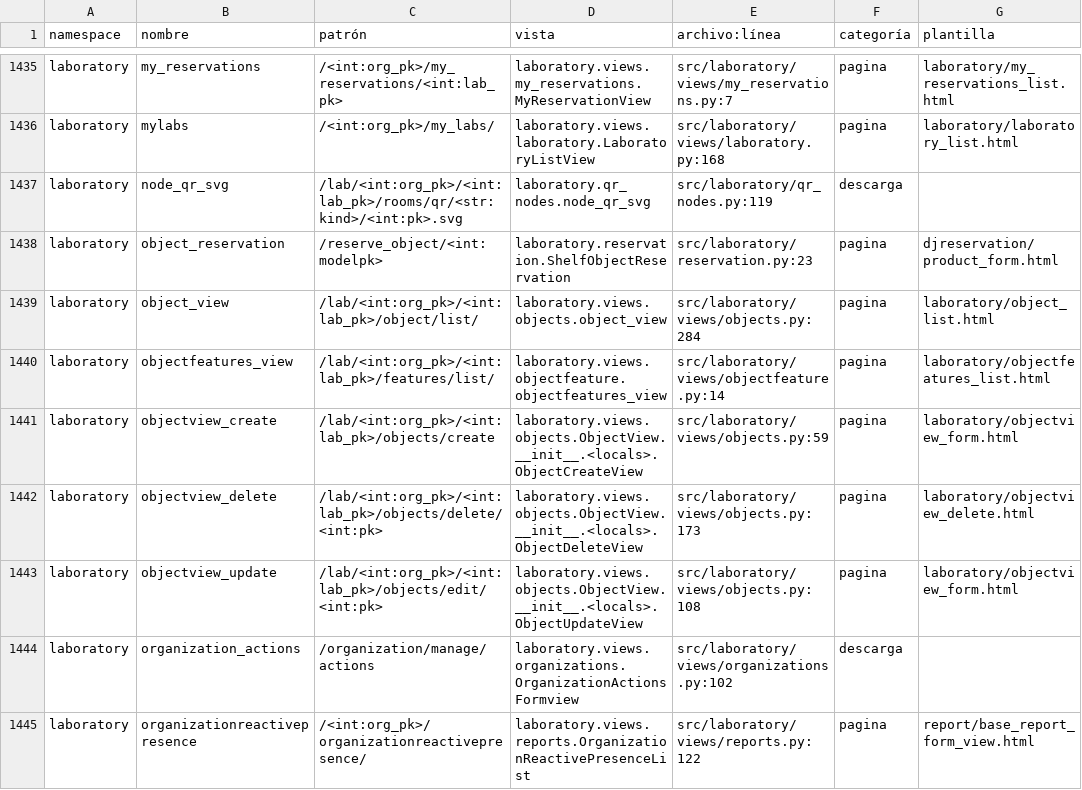
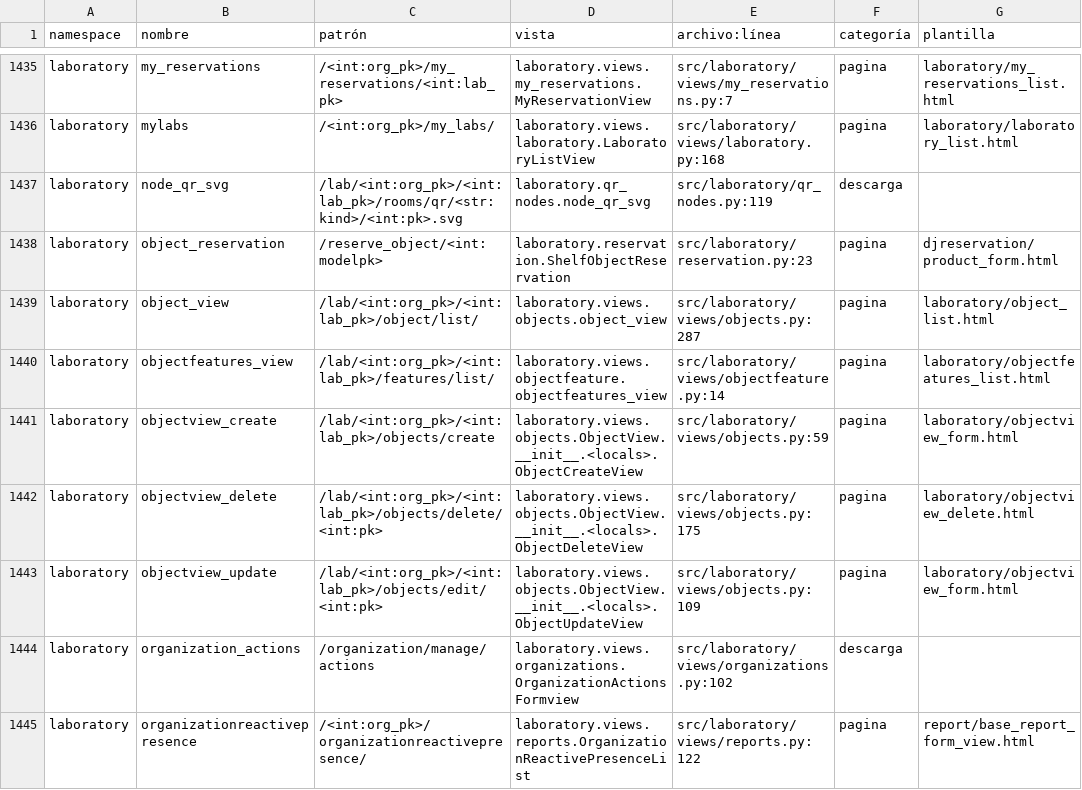
Before and after one commit to Solvosoft/organilab, a CSV file: roadmap/inventario_urls.csv, drawn as a sheet; only a part is shown, gaps mark what is left out; the diff covers the shown part only; the diff names each change by its address in the sheet, - before the commit and + after, or states it on an @@ line.

```diff
--- a/roadmap/inventario_urls.csv
+++ b/roadmap/inventario_urls.csv
-E1439 (archivo:línea): src/laboratory/views/objects.py:284
+E1439 (archivo:línea): src/laboratory/views/objects.py:287
-E1442 (archivo:línea): src/laboratory/views/objects.py:173
+E1442 (archivo:línea): src/laboratory/views/objects.py:175
-E1443 (archivo:línea): src/laboratory/views/objects.py:108
+E1443 (archivo:línea): src/laboratory/views/objects.py:109
```
Also changed, not shown: 19 edited cells elsewhere in this file, 10 other files.
